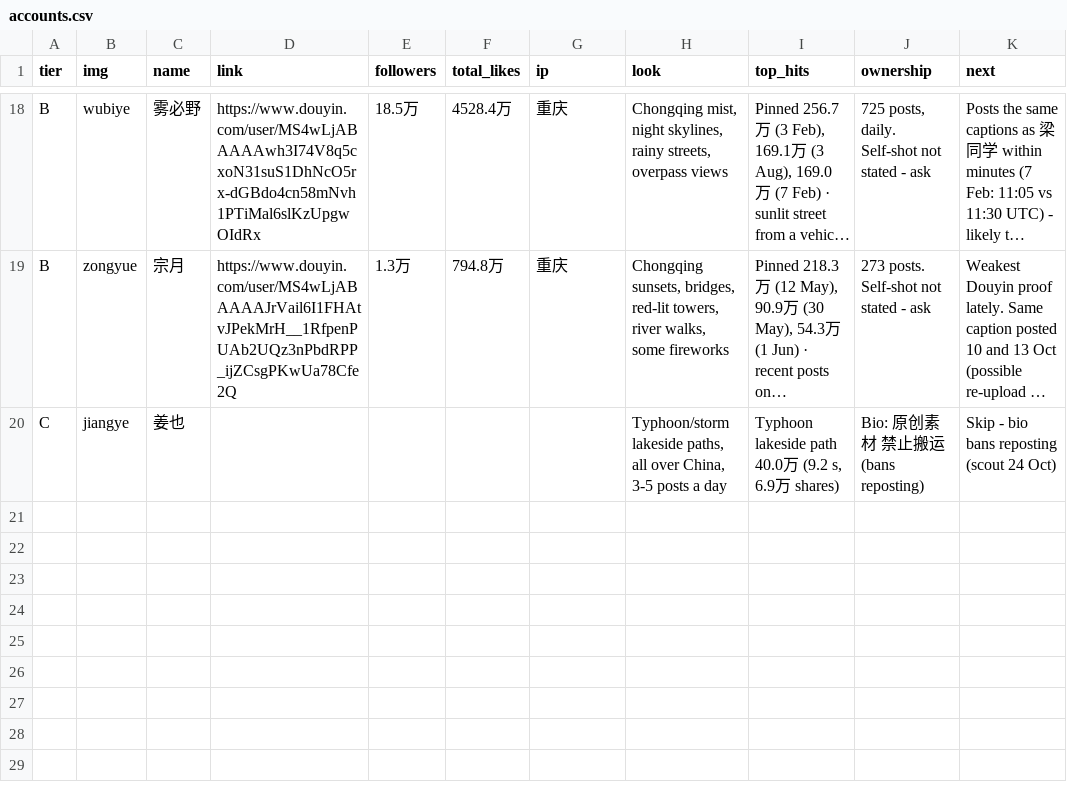
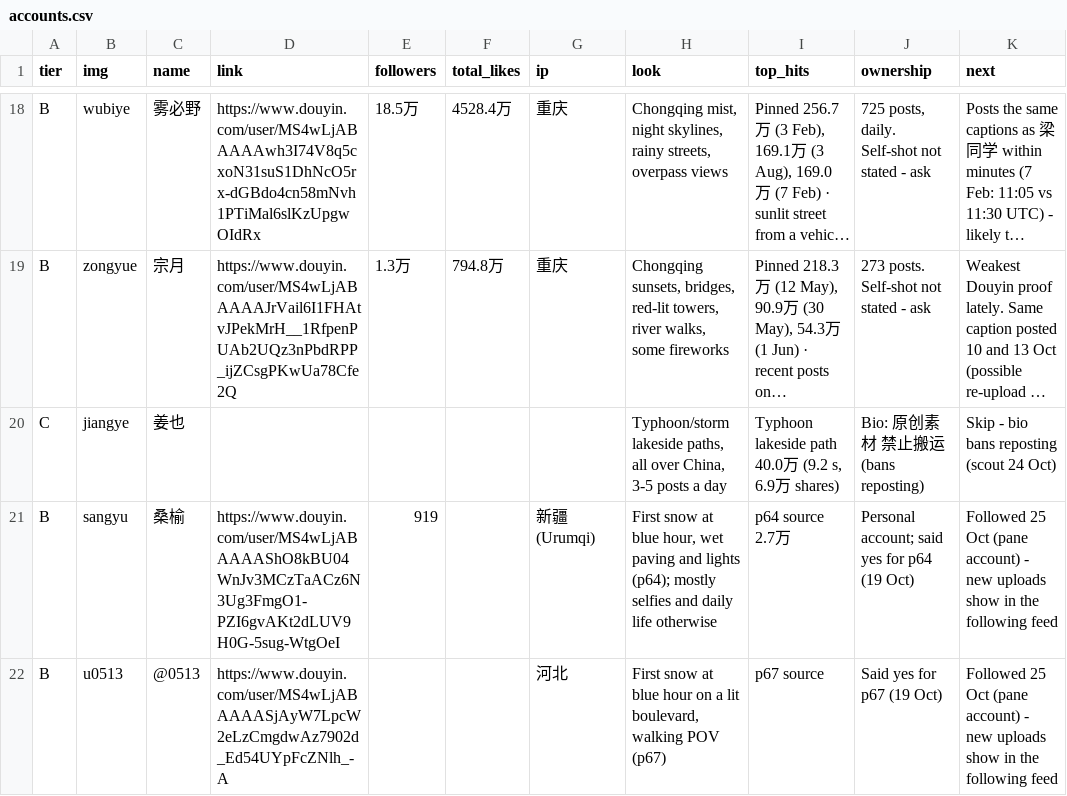
Before and after one commit to nobleskele-eng/Cheques, a CSV file: library/accounts.csv, drawn as a sheet; only a part is shown, gaps mark what is left out; long unchanged cells end in ….

```diff
--- a/library/accounts.csv
+++ b/library/accounts.csv
@@ -20 +20,3 @@
 "C","jiangye","姜也","","","","","Typhoon/storm lakeside paths, all over China, 3-5 posts a day","Typhoon lakeside path 40.0万 (9.2 s, 6.9万 shares)","Bio: 原创素材 禁止搬运 (bans reposting)","Skip - bio bans reposting (scout 24 Oct)"
+"B","sangyu","桑榆","https://www.douyin.com/user/MS4wLjABAAAAShO8kBU04WnJv3MCzTaACz6N3Ug3FmgO1-PZI6gvAKt2dLUV9H0G-5sug-WtgOeI","919","","新疆 (Urumqi)","First snow at blue hour, wet paving and lights (p64); mostly selfies and daily life otherwise","p64 source 2.7万","Personal account; said yes for p64 (19 Oct)","Followed 25 Oct (pane account) - new uploads show in the following feed"
+"B","u0513","@0513","https://www.douyin.com/user/MS4wLjABAAAASjAyW7LpcW2eLzCmgdwAz7902d_Ed54UYpFcZNlh_-A","","","河北","First snow at blue hour on a lit boulevard, walking POV (p67)","p67 source","Said yes for p67 (19 Oct)","Followed 25 Oct (pane account) - new uploads show in the following feed"
```
Also changed, not shown: 1 other file.
